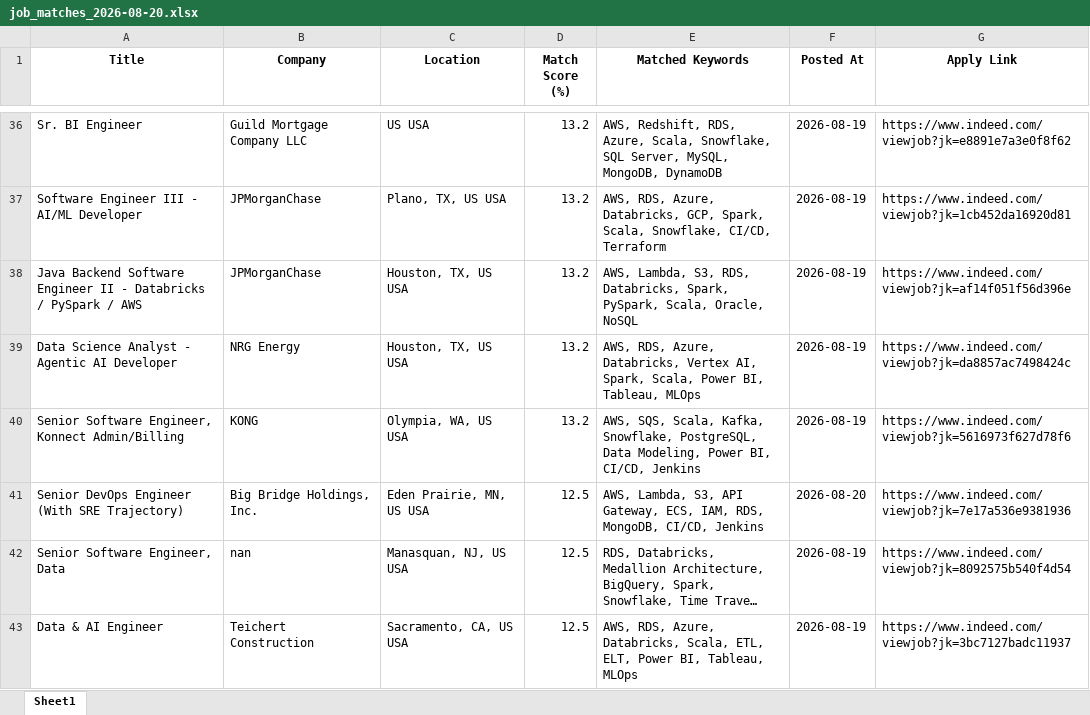
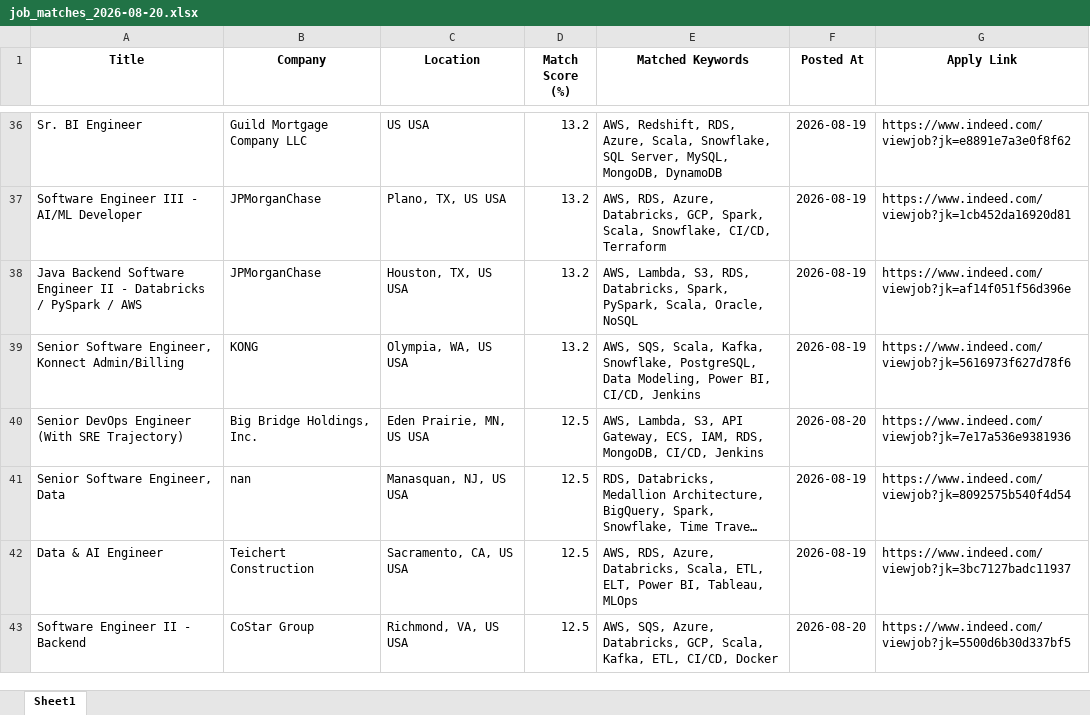
Before and after one commit to ssriramteja/Indeed_job_scrapper_DE, an Excel workbook: results/job_matches_2026-08-20.xlsx, sheet Sheet1, drawn as a sheet; only a part is shown, gaps mark what is left out; the shorter side is filled out with more unchanged rows; long unchanged cells end in …; values as stored, in another font and other column widths than the file's, no borders; removed rows and columns are numbered as before the commit, all else as after; the diff covers the shown part only; the diff names each change by its address in the sheet, - before the commit and + after, or states it on an @@ line.

```diff
--- a/results/job_matches_2026-08-20.xlsx (sheet Sheet1)
+++ b/results/job_matches_2026-08-20.xlsx (sheet Sheet1)
-row 39: Data Science Analyst - Agentic AI Developer | NRG Energy | Houston, TX, US USA | 13.2 | AWS, RDS, Azure, Databricks, Vertex AI, Spark, Scala, Power BI, Tableau, MLOps | 2026-08-19 | https://www.indeed.com/viewjob?jk=da8857ac7498424c
```
Also changed, not shown: 5 added rows, 11 removed rows and 8 moved rows elsewhere in this sheet, 2 other files.
